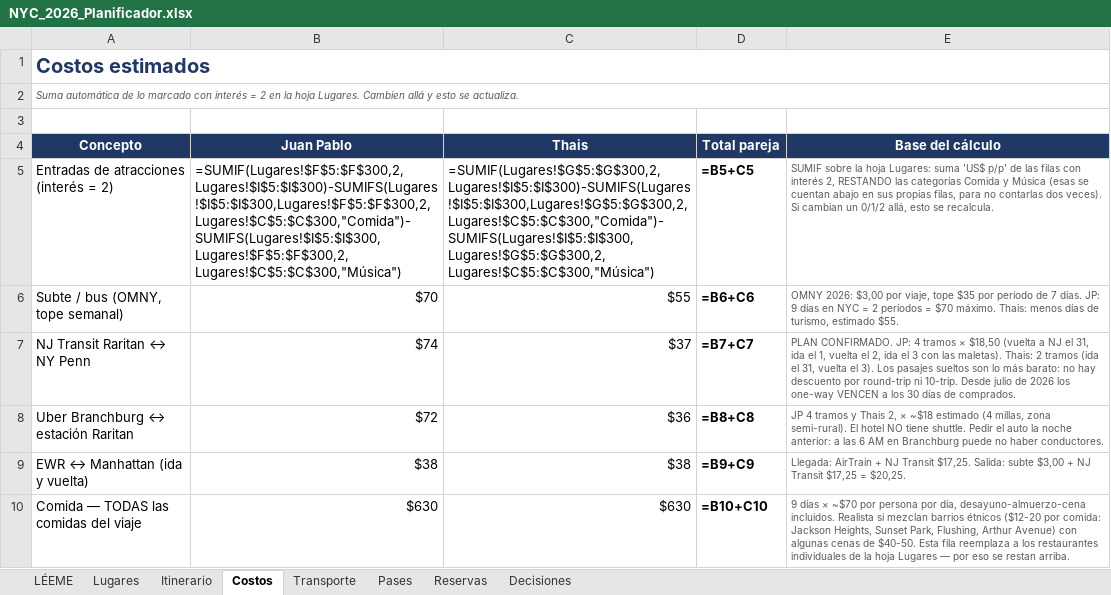
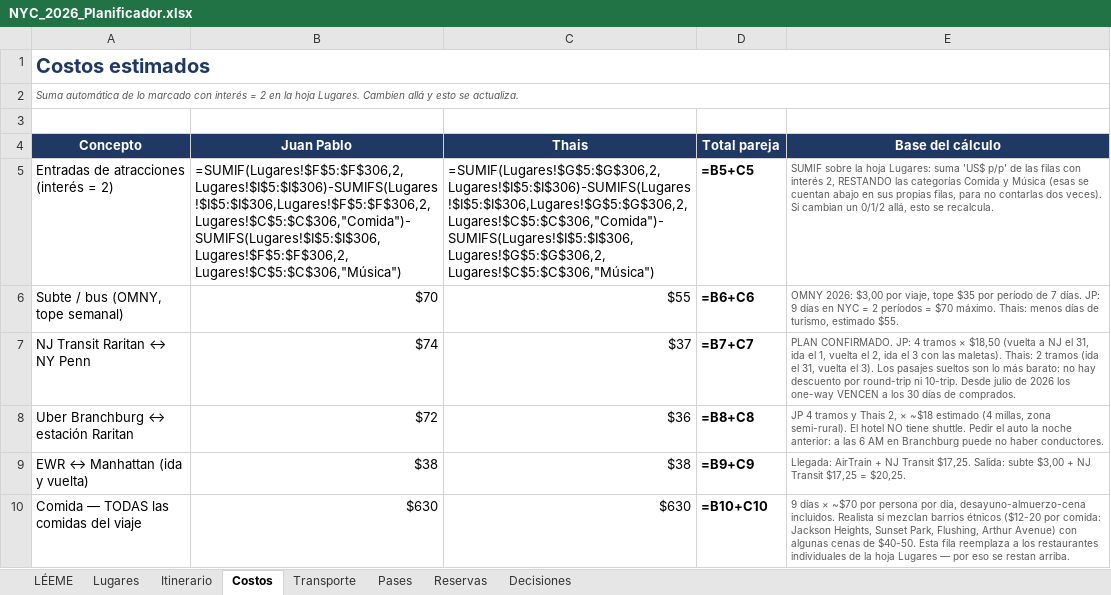
Before and after one commit to yampo/nyc-2026, an Excel workbook: NYC_2026_Planificador.xlsx, sheet Costos, drawn as a sheet; only a part is shown; values as stored, in another font and other column widths than the file's, no borders; formulas without a stored value are shown as written; the diff names each change by its address in the sheet, - before the commit and + after, or states it on an @@ line.

```diff
--- a/NYC_2026_Planificador.xlsx (sheet Costos)
+++ b/NYC_2026_Planificador.xlsx (sheet Costos)
-B5 (Juan Pablo): =SUMIF(Lugares!$F$5:$F$300,2,Lugares!$I$5:$I$300)-SUMIFS(Lugares!$I$5:$I$300,Lugares!$F$5:$F$300,2,Lugares!$C$5:$C$300,"Comida")-SUMIFS(Lugares!$I$5:$I$300,Lugares!$F$5:$F$300,2,Lugares!$C$5:$C$300,"Música")
+B5 (Juan Pablo): =SUMIF(Lugares!$F$5:$F$306,2,Lugares!$I$5:$I$306)-SUMIFS(Lugares!$I$5:$I$306,Lugares!$F$5:$F$306,2,Lugares!$C$5:$C$306,"Comida")-SUMIFS(Lugares!$I$5:$I$306,Lugares!$F$5:$F$306,2,Lugares!$C$5:$C$306,"Música")
-C5 (Thais): =SUMIF(Lugares!$G$5:$G$300,2,Lugares!$I$5:$I$300)-SUMIFS(Lugares!$I$5:$I$300,Lugares!$G$5:$G$300,2,Lugares!$C$5:$C$300,"Comida")-SUMIFS(Lugares!$I$5:$I$300,Lugares!$G$5:$G$300,2,Lugares!$C$5:$C$300,"Música")
+C5 (Thais): =SUMIF(Lugares!$G$5:$G$306,2,Lugares!$I$5:$I$306)-SUMIFS(Lugares!$I$5:$I$306,Lugares!$G$5:$G$306,2,Lugares!$C$5:$C$306,"Comida")-SUMIFS(Lugares!$I$5:$I$306,Lugares!$G$5:$G$306,2,Lugares!$C$5:$C$306,"Música")
```
Also changed, not shown: sheet Lugares, 6 other files.
